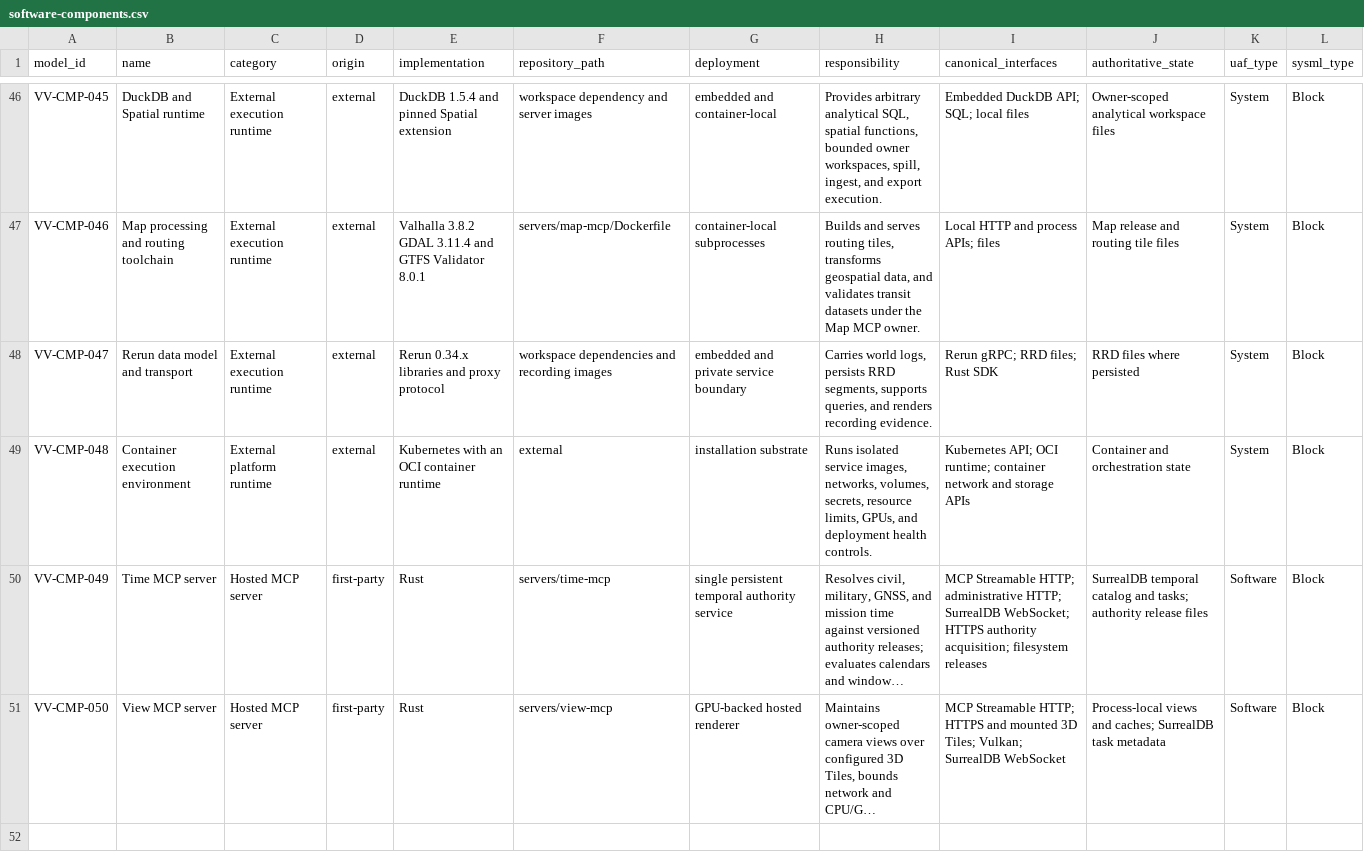
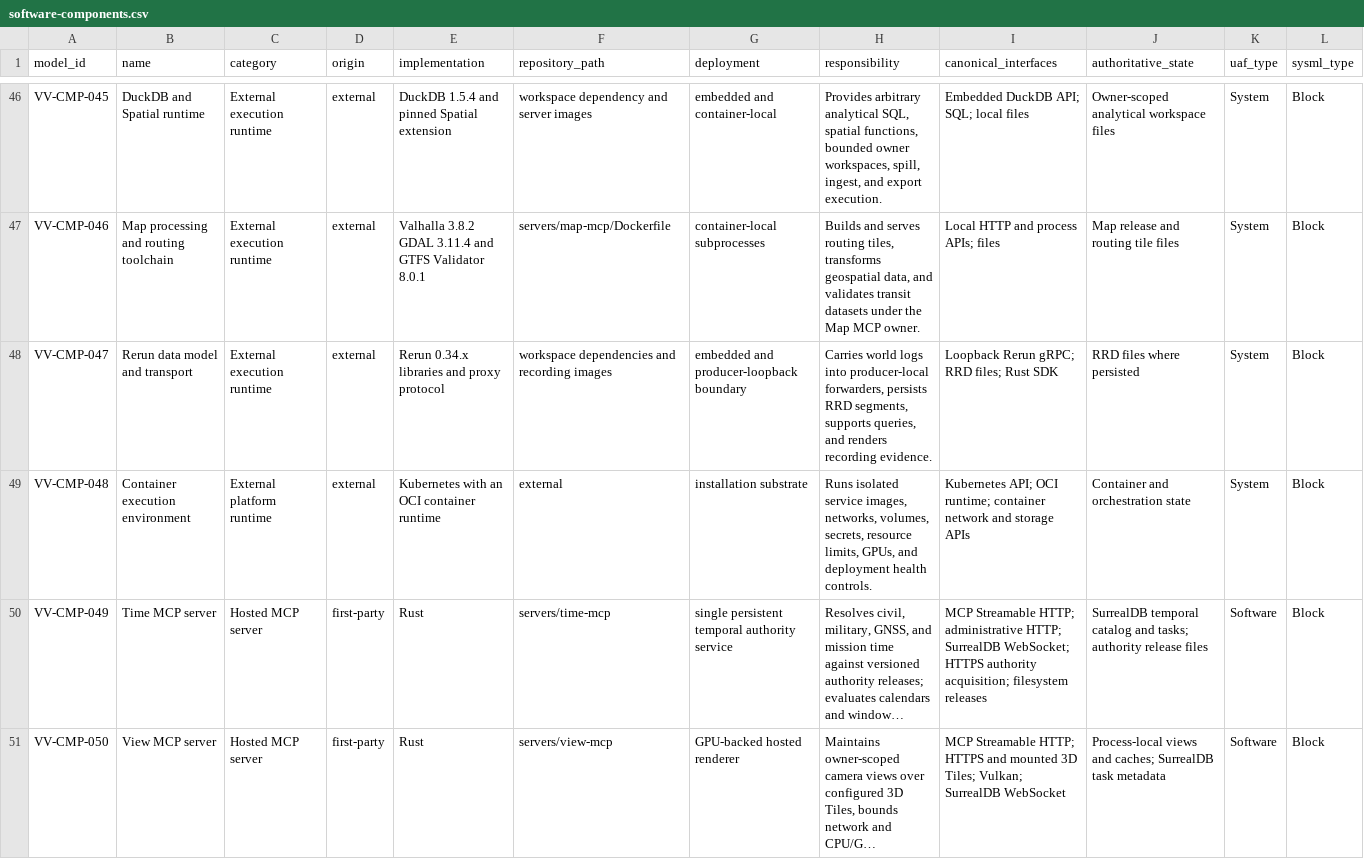
Before and after one commit to BiomaAI/veoveo, a CSV file: docs/architecture/catalogs/software-components.csv, drawn as a sheet; only a part is shown, gaps mark what is left out; long unchanged cells end in …; the diff covers the shown part only.

```diff
--- a/docs/architecture/catalogs/software-components.csv
+++ b/docs/architecture/catalogs/software-components.csv
@@ -47,3 +47,3 @@ VV-CMP-045,DuckDB and Spatial runtime,External execution runtime,external,DuckDB
 VV-CMP-046,Map processing and routing toolchain,External execution runtime,external,Valhalla 3.8.2 GDAL 3.11.4 and GTFS Validator 8.0.1,servers/map-mcp/Dockerfile,container-local subprocesses,"Builds and serves routing tiles, transforms geospatial data, and validates transit datasets under the Map MCP owner.","Local HTTP and process APIs; files",Map release and routing tile files,System,Block
-VV-CMP-047,Rerun data model and transport,External execution runtime,external,Rerun 0.34.x libraries and proxy protocol,workspace dependencies and recording images,embedded and private service boundary,"Carries world logs, persists RRD segments, supports queries, and renders recording evidence.","Rerun gRPC; RRD files; Rust SDK",RRD files where persisted,System,Block
+VV-CMP-047,Rerun data model and transport,External execution runtime,external,Rerun 0.34.x libraries and proxy protocol,workspace dependencies and recording images,embedded and producer-loopback boundary,"Carries world logs into producer-local forwarders, persists RRD segments, supports queries, and renders recording evidence.","Loopback Rerun gRPC; RRD files; Rust SDK",RRD files where persisted,System,Block
 VV-CMP-048,Container execution environment,External platform runtime,external,Kubernetes with an OCI container runtime,external,installation substrate,"Runs isolated service images, networks, volumes, secrets, resource limits, GPUs, and deployment health controls.","Kubernetes API; OCI runtime; container network and storage APIs",Container and orchestration state,System,Block
```
Also changed, not shown: 6 added rows and 4 edited cells elsewhere in this file, docs/architecture/catalogs/interfaces-and-protocols.csv, docs/architecture/catalogs/model-glossary.csv, 20 other files.
